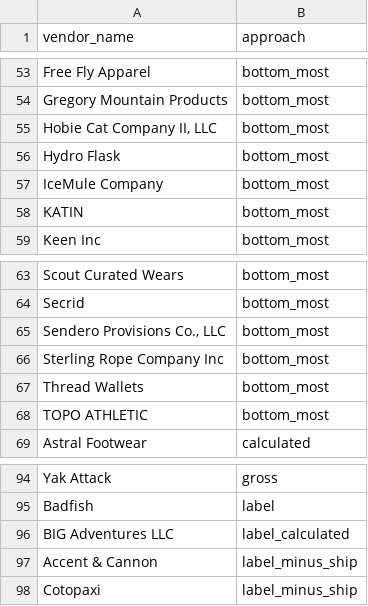
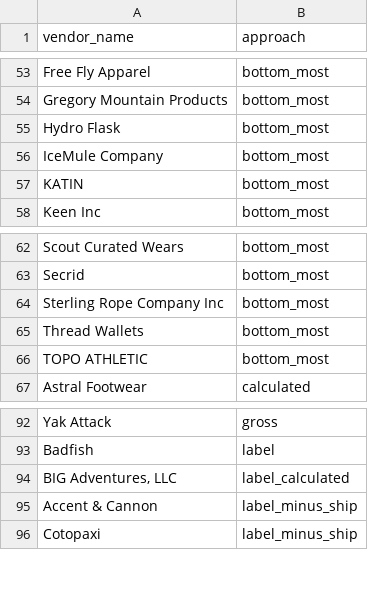
Before and after one commit to ethansong206/AP-Automation, a CSV file: vendor_approach_map.csv, drawn as a sheet; only a part is shown, gaps mark what is left out; the diff covers the shown part only.

```diff
--- a/vendor_approach_map.csv
+++ b/vendor_approach_map.csv
@@ -54,3 +54,2 @@ Free Fly Apparel,bottom_most
 Gregory Mountain Products,bottom_most
-"Hobie Cat Company II, LLC",bottom_most
 Hydro Flask,bottom_most
@@ -64,3 +63,2 @@ Scout Curated Wears,bottom_most
 Secrid,bottom_most
-"Sendero Provisions Co., LLC",bottom_most
 Sterling Rope Company Inc,bottom_most
@@ -95,3 +93,3 @@ Yak Attack,gross
 Badfish,label
-BIG Adventures LLC,label_calculated
+"BIG Adventures, LLC",label_calculated
 Accent & Cannon,label_minus_ship
```
Also changed, not shown: 24 added rows elsewhere in this file, data/vendors.csv, 9 other files.
